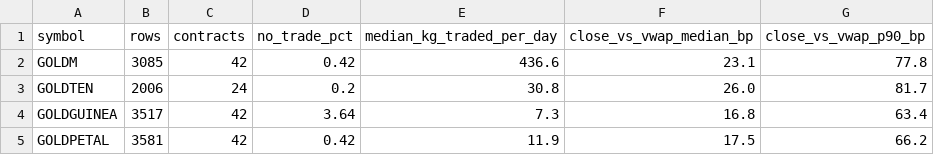
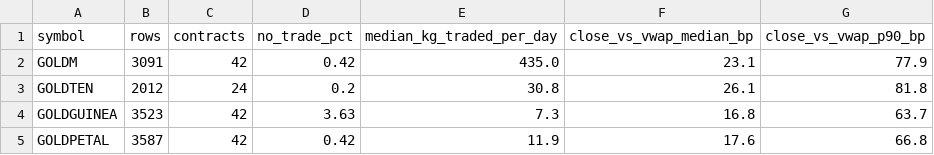
Before and after one commit to nikhilkumar-dev0310/HACKINHILLS-SYNTAXTERROR-TAN-, a CSV file: commodity/results/accuracy_contracts.csv, drawn as a sheet.

```diff
--- a/commodity/results/accuracy_contracts.csv
+++ b/commodity/results/accuracy_contracts.csv
@@ -1,5 +1,5 @@
 symbol,rows,contracts,no_trade_pct,median_kg_traded_per_day,close_vs_vwap_median_bp,close_vs_vwap_p90_bp
-GOLDM,3085,42,0.42,436.6,23.1,77.8
-GOLDTEN,2006,24,0.2,30.8,26.0,81.7
-GOLDGUINEA,3517,42,3.64,7.3,16.8,63.4
-GOLDPETAL,3581,42,0.42,11.9,17.5,66.2
+GOLDM,3091,42,0.42,435.0,23.1,77.9
+GOLDTEN,2012,24,0.2,30.8,26.1,81.8
+GOLDGUINEA,3523,42,3.63,7.3,16.8,63.7
+GOLDPETAL,3587,42,0.42,11.9,17.6,66.8
```
Also changed, not shown: commodity/results/accuracy_pair_cycles.csv, commodity/results/accuracy_pairs.csv, 40 other files.
